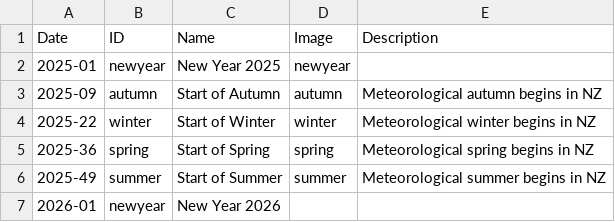
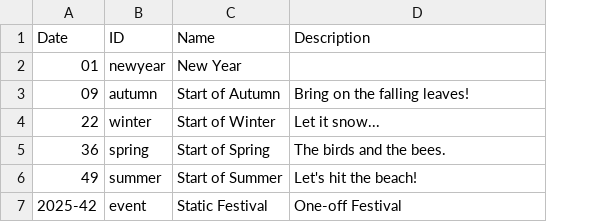
Before and after one commit to professorkauri/story-planning, a CSV file: timelines/seasonal.csv, drawn as a sheet; removed rows and columns are numbered as before the commit, all else as after; the diff names each change by its address in the sheet, - before the commit and + after, or states it on an @@ line.

Commit message:
Mass update
Updates events with fallback location images.
Added full hero's journey styling
Finalised styling for seasonal events.

```diff
--- a/timelines/seasonal.csv
+++ b/timelines/seasonal.csv
-column D (Image), rows 2-6: newyear | autumn | winter | spring | summer
-A2 (Date): 2025-01
+A2 (Date): 01
-C2 (Name): New Year 2025
+C2 (Name): New Year
-A3 (Date): 2025-09
+A3 (Date): 09
-D3 (Description): Meteorological autumn begins in NZ
+D3 (Description): Bring on the falling leaves!
-A4 (Date): 2025-22
+A4 (Date): 22
-D4 (Description): Meteorological winter begins in NZ
+D4 (Description): Let it snow...
-A5 (Date): 2025-36
+A5 (Date): 36
-D5 (Description): Meteorological spring begins in NZ
+D5 (Description): The birds and the bees.
-A6 (Date): 2025-49
+A6 (Date): 49
-D6 (Description): Meteorological summer begins in NZ
+D6 (Description): Let's hit the beach!
-row 7: 2026-01 | newyear | New Year 2026
+row 7: 2025-42 | event | Static Festival | One-off Festival
```
Also changed, not shown: timelines/01_Harry.csv, timelines/02_Frodo.csv, 6 other files.
